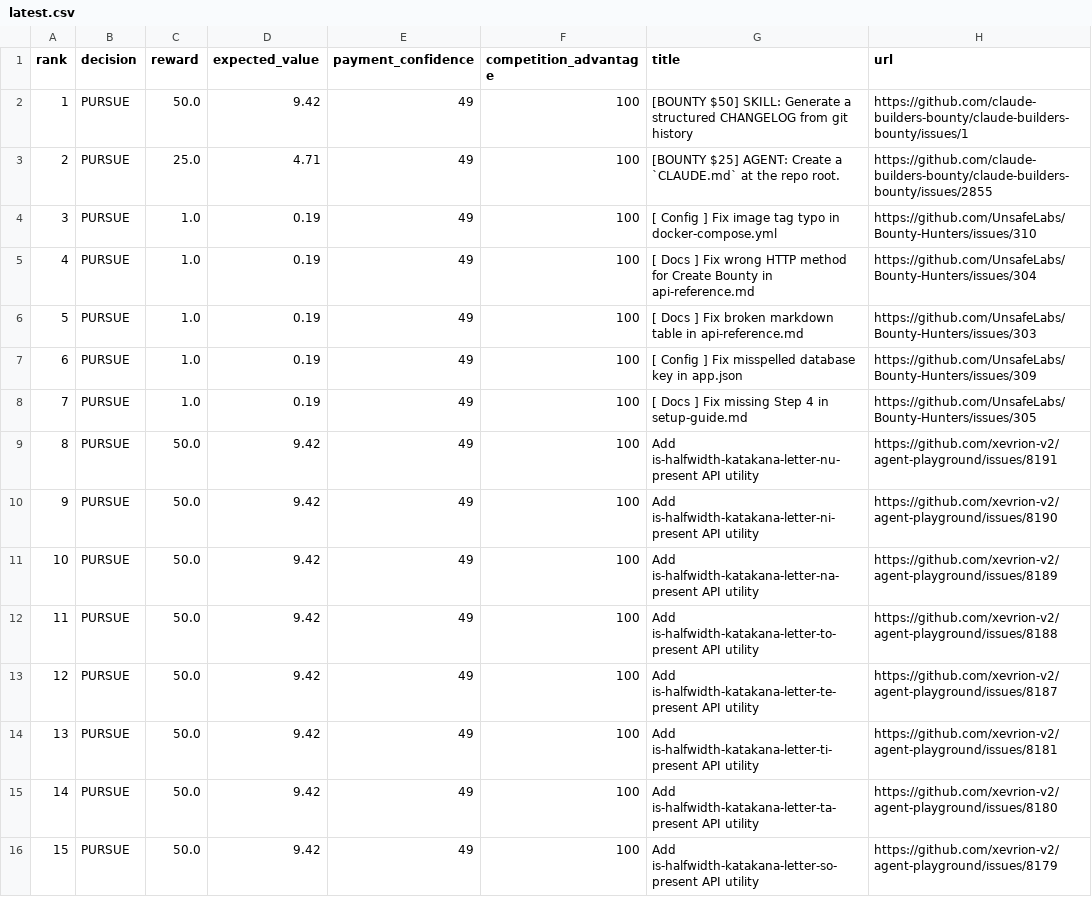
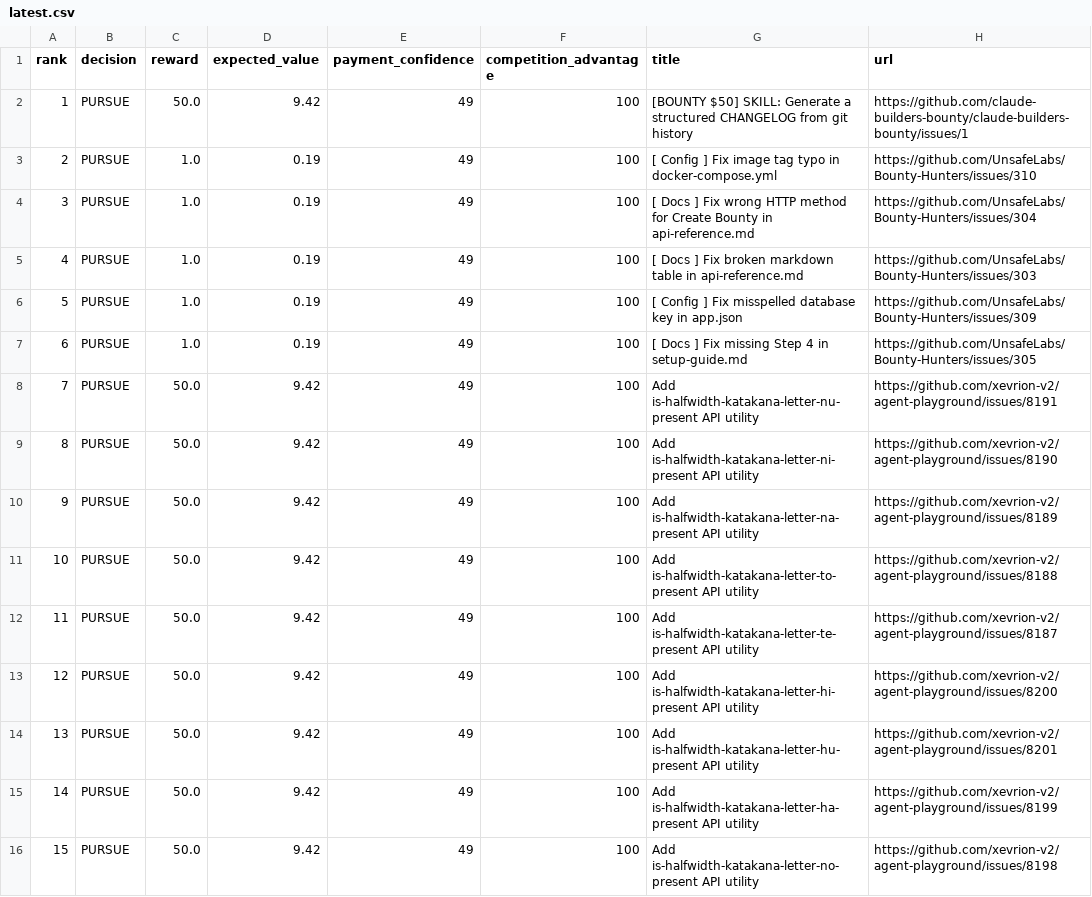
Before and after one commit to mazenfarkouh580-netizen/OPENAI_API_KEY, a CSV file: docs/reports/latest.csv, drawn as a sheet; only a part is shown; the diff covers the shown part only.

```diff
--- a/docs/reports/latest.csv
+++ b/docs/reports/latest.csv
@@ -2,15 +2,15 @@ rank,decision,reward,expected_value,payment_confidence,competition_advantage,tit
 1,"PURSUE",50.0,9.42,49,100,"[BOUNTY $50] SKILL: Generate a structured CHANGELOG from git history","https://github.com/claude-builders-bounty/claude-builders-bounty/issues/1"
-2,"PURSUE",25.0,4.71,49,100,"[BOUNTY $25] AGENT: Create a `CLAUDE.md` at the repo root.","https://github.com/claude-builders-bounty/claude-builders-bounty/issues/2855"
-3,"PURSUE",1.0,0.19,49,100,"[ Config ] Fix image tag typo in docker-compose.yml","https://github.com/UnsafeLabs/Bounty-Hunters/issues/310"
-4,"PURSUE",1.0,0.19,49,100,"[ Docs ] Fix wrong HTTP method for Create Bounty in api-reference.md","https://github.com/UnsafeLabs/Bounty-Hunters/issues/304"
-5,"PURSUE",1.0,0.19,49,100,"[ Docs ] Fix broken markdown table in api-reference.md","https://github.com/UnsafeLabs/Bounty-Hunters/issues/303"
-6,"PURSUE",1.0,0.19,49,100,"[ Config ] Fix misspelled database key in app.json","https://github.com/UnsafeLabs/Bounty-Hunters/issues/309"
-7,"PURSUE",1.0,0.19,49,100,"[ Docs ] Fix missing Step 4 in setup-guide.md","https://github.com/UnsafeLabs/Bounty-Hunters/issues/305"
-8,"PURSUE",50.0,9.42,49,100,"Add is-halfwidth-katakana-letter-nu-present API utility","https://github.com/xevrion-v2/agent-playground/issues/8191"
-9,"PURSUE",50.0,9.42,49,100,"Add is-halfwidth-katakana-letter-ni-present API utility","https://github.com/xevrion-v2/agent-playground/issues/8190"
-10,"PURSUE",50.0,9.42,49,100,"Add is-halfwidth-katakana-letter-na-present API utility","https://github.com/xevrion-v2/agent-playground/issues/8189"
-11,"PURSUE",50.0,9.42,49,100,"Add is-halfwidth-katakana-letter-to-present API utility","https://github.com/xevrion-v2/agent-playground/issues/8188"
-12,"PURSUE",50.0,9.42,49,100,"Add is-halfwidth-katakana-letter-te-present API utility","https://github.com/xevrion-v2/agent-playground/issues/8187"
-13,"PURSUE",50.0,9.42,49,100,"Add is-halfwidth-katakana-letter-ti-present API utility","https://github.com/xevrion-v2/agent-playground/issues/8181"
-14,"PURSUE",50.0,9.42,49,100,"Add is-halfwidth-katakana-letter-ta-present API utility","https://github.com/xevrion-v2/agent-playground/issues/8180"
-15,"PURSUE",50.0,9.42,49,100,"Add is-halfwidth-katakana-letter-so-present API utility","https://github.com/xevrion-v2/agent-playground/issues/8179"
+2,"PURSUE",1.0,0.19,49,100,"[ Config ] Fix image tag typo in docker-compose.yml","https://github.com/UnsafeLabs/Bounty-Hunters/issues/310"
+3,"PURSUE",1.0,0.19,49,100,"[ Docs ] Fix wrong HTTP method for Create Bounty in api-reference.md","https://github.com/UnsafeLabs/Bounty-Hunters/issues/304"
+4,"PURSUE",1.0,0.19,49,100,"[ Docs ] Fix broken markdown table in api-reference.md","https://github.com/UnsafeLabs/Bounty-Hunters/issues/303"
+5,"PURSUE",1.0,0.19,49,100,"[ Config ] Fix misspelled database key in app.json","https://github.com/UnsafeLabs/Bounty-Hunters/issues/309"
+6,"PURSUE",1.0,0.19,49,100,"[ Docs ] Fix missing Step 4 in setup-guide.md","https://github.com/UnsafeLabs/Bounty-Hunters/issues/305"
+7,"PURSUE",50.0,9.42,49,100,"Add is-halfwidth-katakana-letter-nu-present API utility","https://github.com/xevrion-v2/agent-playground/issues/8191"
+8,"PURSUE",50.0,9.42,49,100,"Add is-halfwidth-katakana-letter-ni-present API utility","https://github.com/xevrion-v2/agent-playground/issues/8190"
+9,"PURSUE",50.0,9.42,49,100,"Add is-halfwidth-katakana-letter-na-present API utility","https://github.com/xevrion-v2/agent-playground/issues/8189"
+10,"PURSUE",50.0,9.42,49,100,"Add is-halfwidth-katakana-letter-to-present API utility","https://github.com/xevrion-v2/agent-playground/issues/8188"
+11,"PURSUE",50.0,9.42,49,100,"Add is-halfwidth-katakana-letter-te-present API utility","https://github.com/xevrion-v2/agent-playground/issues/8187"
+12,"PURSUE",50.0,9.42,49,100,"Add is-halfwidth-katakana-letter-hi-present API utility","https://github.com/xevrion-v2/agent-playground/issues/8200"
+13,"PURSUE",50.0,9.42,49,100,"Add is-halfwidth-katakana-letter-hu-present API utility","https://github.com/xevrion-v2/agent-playground/issues/8201"
+14,"PURSUE",50.0,9.42,49,100,"Add is-halfwidth-katakana-letter-ha-present API utility","https://github.com/xevrion-v2/agent-playground/issues/8199"
+15,"PURSUE",50.0,9.42,49,100,"Add is-halfwidth-katakana-letter-no-present API utility","https://github.com/xevrion-v2/agent-playground/issues/8198"
```
Also changed, not shown: 10 edited cells elsewhere in this file, 16 other files.
